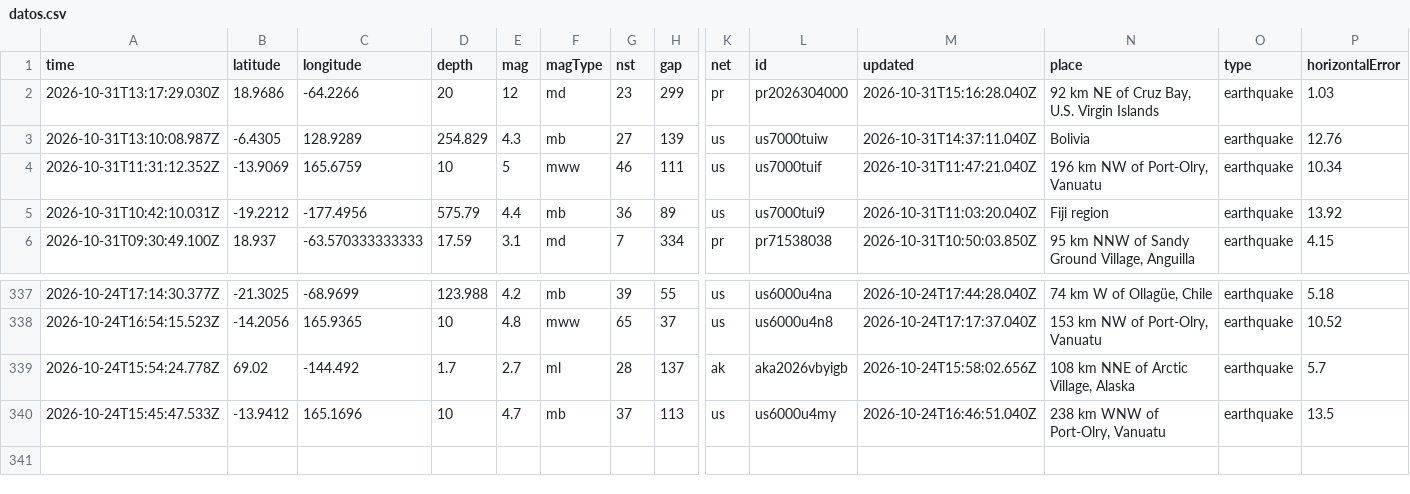
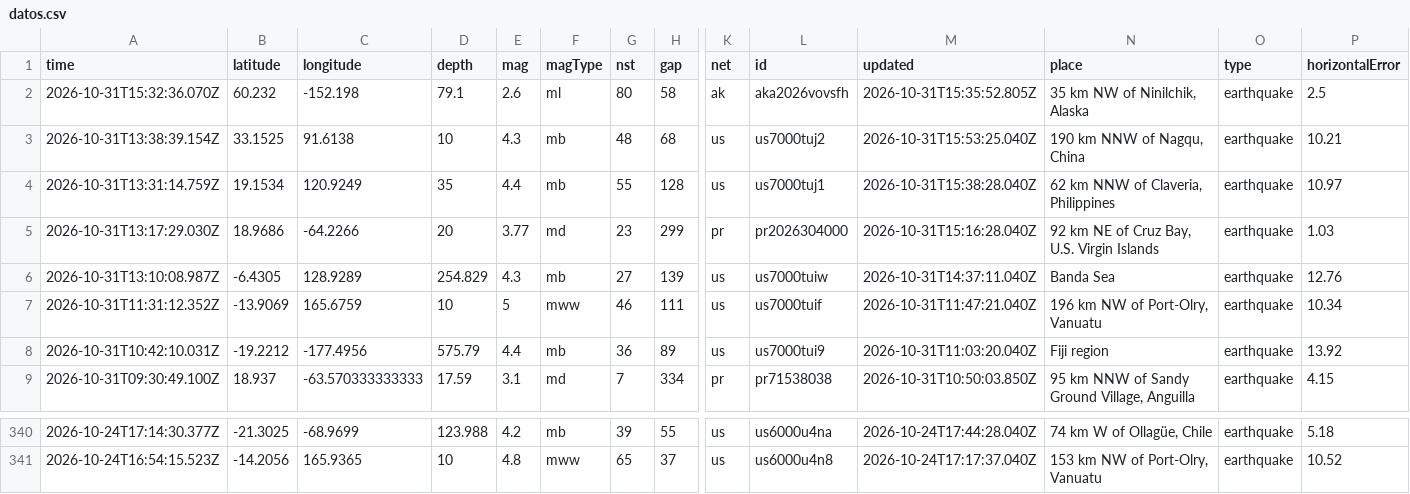
Before and after one commit to Valefc/monitor-sismos-actions, a CSV file: datos.csv, drawn as a sheet; only a part is shown, gaps mark what is left out; removed rows and columns are numbered as before the commit, all else as after; rows hold the shown columns only; the diff names each change by its address in the sheet, - before the commit and + after, or states it on an @@ line.

Commit message:
Update datos.csv

```diff
--- a/datos.csv
+++ b/datos.csv
+row 2: 2026-10-31T15:32:36.070Z | 60.232 | -152.198 | 79.1 | 2.6 | ml | 80 | 58 | ak | aka2026vovsfh | 2026-10-31T15:35:52.805Z | 35 km NW of Ninilchik, Alaska | earthquake | 2.5
+row 3: 2026-10-31T13:38:39.154Z | 33.1525 | 91.6138 | 10 | 4.3 | mb | 48 | 68 | us | us7000tuj2 | 2026-10-31T15:53:25.040Z | 190 km NNW of Nagqu, China | earthquake | 10.21
+row 4: 2026-10-31T13:31:14.759Z | 19.1534 | 120.9249 | 35 | 4.4 | mb | 55 | 128 | us | us7000tuj1 | 2026-10-31T15:38:28.040Z | 62 km NNW of Claveria, Philippines | earthquake | 10.97
-E5 (mag): 12
+E5 (mag): 3.77
-N6 (place): Bolivia
+N6 (place): Banda Sea
-row 339: 2026-10-24T15:54:24.778Z | 69.02 | -144.492 | 1.7 | 2.7 | ml | 28 | 137 | ak | aka2026vbyigb | 2026-10-24T15:58:02.656Z | 108 km NNE of Arctic Village, Alaska | earthquake | 5.7
-row 340: 2026-10-24T15:45:47.533Z | -13.9412 | 165.1696 | 10 | 4.7 | mb | 37 | 113 | us | us6000u4my | 2026-10-24T16:46:51.040Z | 238 km WNW of Port-Olry, Vanuatu | earthquake | 13.5
```
